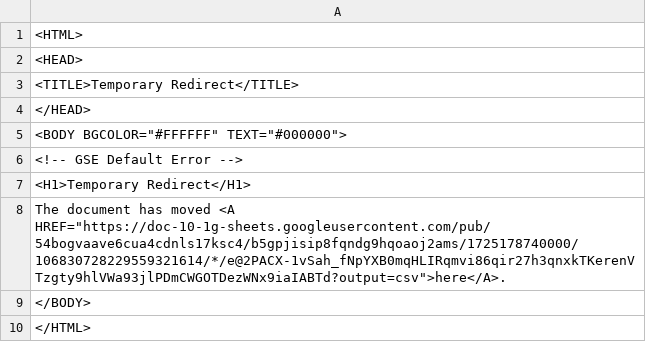
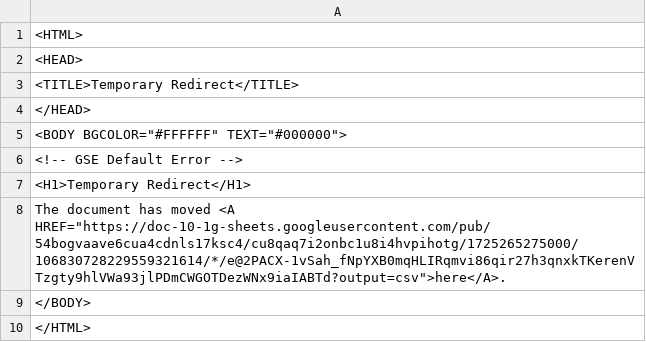
Before and after one commit to Cantaloupe2/github-action-csv-update-demo, a CSV file: data/childcare_locations.csv, drawn as a sheet.

```diff
--- a/data/childcare_locations.csv
+++ b/data/childcare_locations.csv
@@ -7,3 +7,3 @@
 <H1>Temporary Redirect</H1>
-The document has moved <A HREF="https://doc-10-1g-sheets.googleusercontent.com/pub/54bogvaave6cua4cdnls17ksc4/b5gpjisip8fqndg9hqoaoj2ams/1725178740000/106830728229559321614/*/e@2PACX-1vSah_fNpYXB0mqHLIRqmvi86qir27h3qnxkTKerenVTzgty9hlVWa93jlPDmCWGOTDezWNx9iaIABTd?output=csv">here</A>.
+The document has moved <A HREF="https://doc-10-1g-sheets.googleusercontent.com/pub/54bogvaave6cua4cdnls17ksc4/cu8qaq7i2onbc1u8i4hvpihotg/1725265275000/106830728229559321614/*/e@2PACX-1vSah_fNpYXB0mqHLIRqmvi86qir27h3qnxkTKerenVTzgty9hlVWa93jlPDmCWGOTDezWNx9iaIABTd?output=csv">here</A>.
 </BODY>
```
